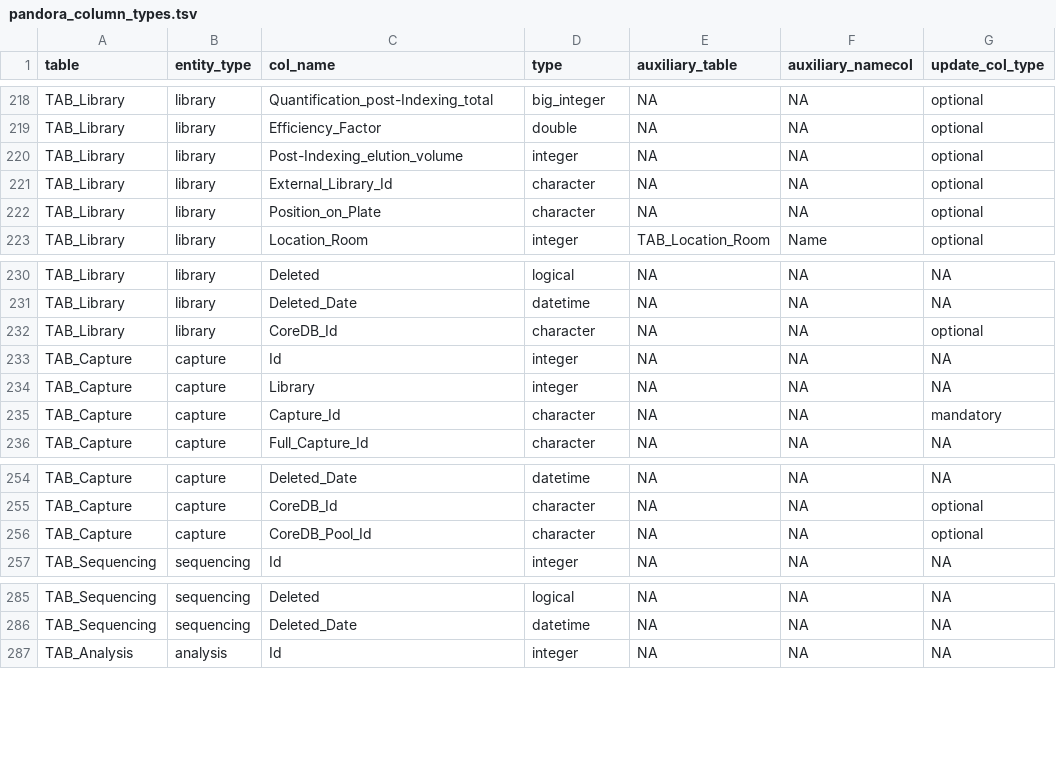
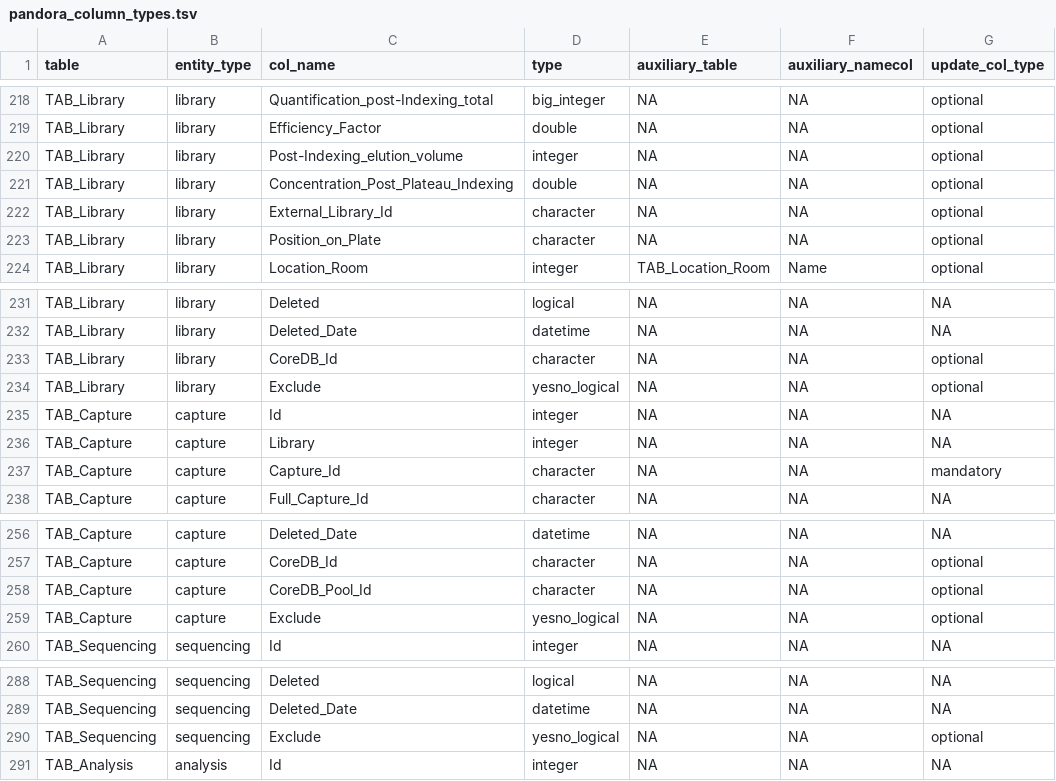
Before and after one commit to sidora-tools/sidora.core, a TSV file: data-raw/pandora_column_types.tsv, drawn as a sheet; only a part is shown, gaps mark what is left out; the diff names each change by its address in the sheet, - before the commit and + after, or states it on an @@ line.

Commit message:
specified new columns for the library, capture and sequencing tables

```diff
--- a/data-raw/pandora_column_types.tsv
+++ b/data-raw/pandora_column_types.tsv
+row 221: TAB_Library | library | Concentration_Post_Plateau_Indexing | double | NA | NA | optional
+row 234: TAB_Library | library | Exclude | yesno_logical | NA | NA | optional
+row 259: TAB_Capture | capture | Exclude | yesno_logical | NA | NA | optional
+row 290: TAB_Sequencing | sequencing | Exclude | yesno_logical | NA | NA | optional
```
